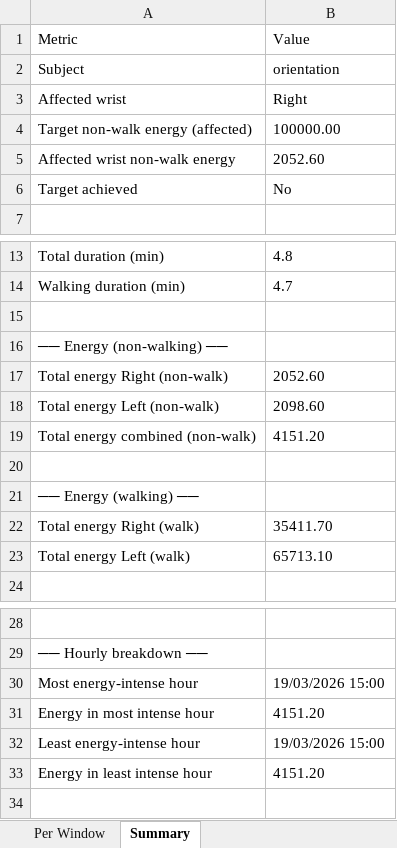
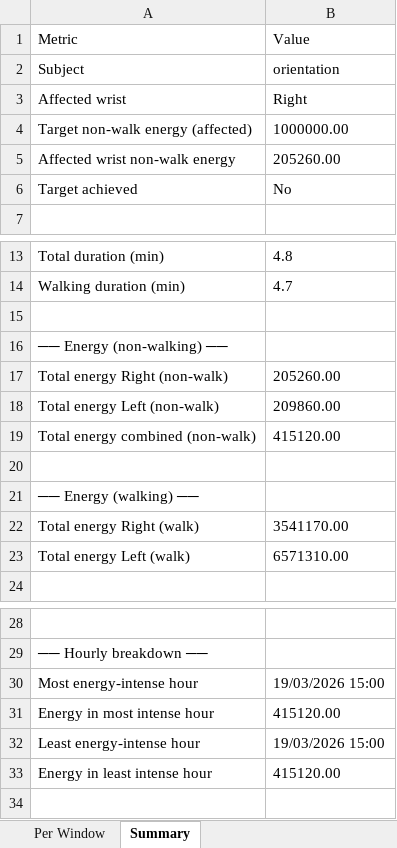
Before and after one commit to hbockenhauer/gait_detection, an Excel workbook: outputs/results/subject_energy/orientation_energy.xlsx, sheet Summary, drawn as a sheet; only a part is shown, gaps mark what is left out; values as stored, in another font and other column widths than the file's, no borders; the diff names each change by its address in the sheet, - before the commit and + after, or states it on an @@ line.

```diff
--- a/outputs/results/subject_energy/orientation_energy.xlsx (sheet Summary)
+++ b/outputs/results/subject_energy/orientation_energy.xlsx (sheet Summary)
-B4: 100000.00
+B4: 1000000.00
-B5: 2052.60
+B5: 205260.00
-B17: 2052.60
+B17: 205260.00
-B18: 2098.60
+B18: 209860.00
-B19: 4151.20
+B19: 415120.00
-B22: 35411.70
+B22: 3541170.00
-B23: 65713.10
+B23: 6571310.00
-B31: 4151.20
+B31: 415120.00
-B33: 4151.20
+B33: 415120.00
```
Also changed, not shown: sheet Per Window, outputs/results/subject_energy/Arm_use2_energy.xlsx, outputs/results/subject_energy/Arm_use_energy.xlsx, 8 other files.
